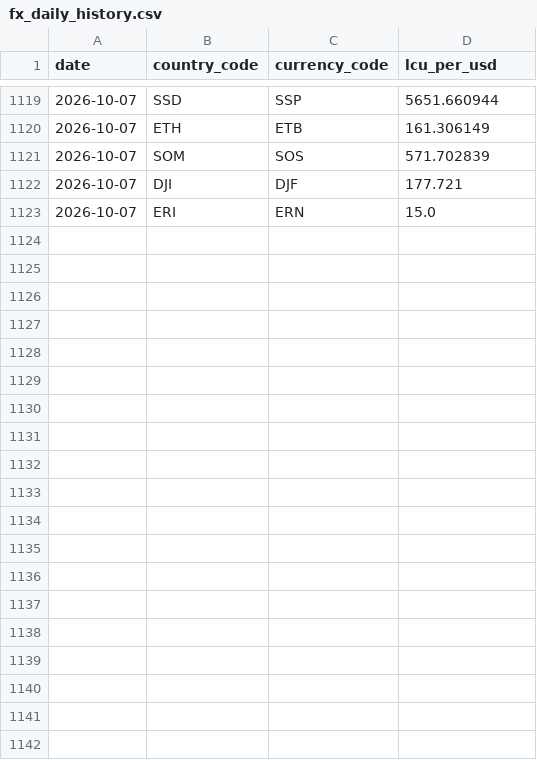
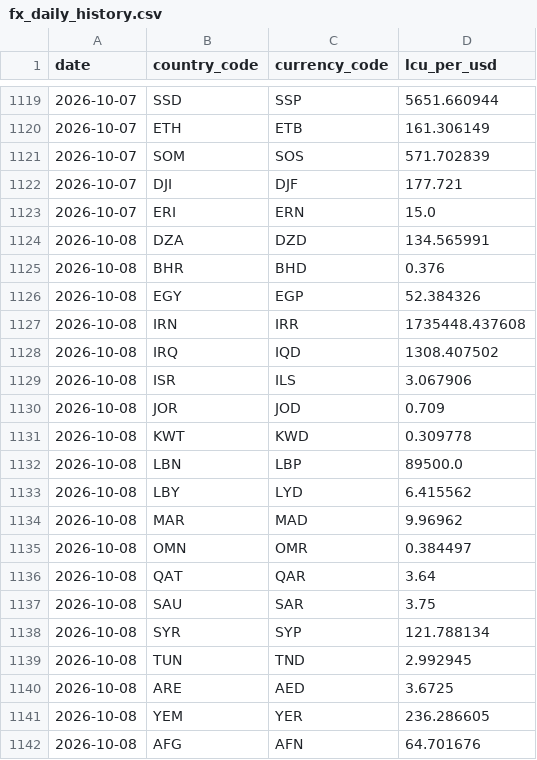
Before and after one commit to rafaywaqar2004-lang/overeign-risk-index, a CSV file: fx_daily_history.csv, drawn as a sheet; only a part is shown, gaps mark what is left out; the diff covers the shown part only; the diff names each change by its address in the sheet, - before the commit and + after, or states it on an @@ line.

```diff
--- a/fx_daily_history.csv
+++ b/fx_daily_history.csv
+row 1124: 2026-10-08 | DZA | DZD | 134.565991
+row 1125: 2026-10-08 | BHR | BHD | 0.376
+row 1126: 2026-10-08 | EGY | EGP | 52.384326
+row 1127: 2026-10-08 | IRN | IRR | 1735448.437608
+row 1128: 2026-10-08 | IRQ | IQD | 1308.407502
+row 1129: 2026-10-08 | ISR | ILS | 3.067906
+row 1130: 2026-10-08 | JOR | JOD | 0.709
+row 1131: 2026-10-08 | KWT | KWD | 0.309778
+row 1132: 2026-10-08 | LBN | LBP | 89500.0
+row 1133: 2026-10-08 | LBY | LYD | 6.415562
+row 1134: 2026-10-08 | MAR | MAD | 9.96962
+row 1135: 2026-10-08 | OMN | OMR | 0.384497
+row 1136: 2026-10-08 | QAT | QAR | 3.64
+row 1137: 2026-10-08 | SAU | SAR | 3.75
+row 1138: 2026-10-08 | SYR | SYP | 121.788134
+row 1139: 2026-10-08 | TUN | TND | 2.992945
+row 1140: 2026-10-08 | ARE | AED | 3.6725
+row 1141: 2026-10-08 | YEM | YER | 236.286605
+row 1142: 2026-10-08 | AFG | AFN | 64.701676
```
Also changed, not shown: 14 added rows elsewhere in this file.
